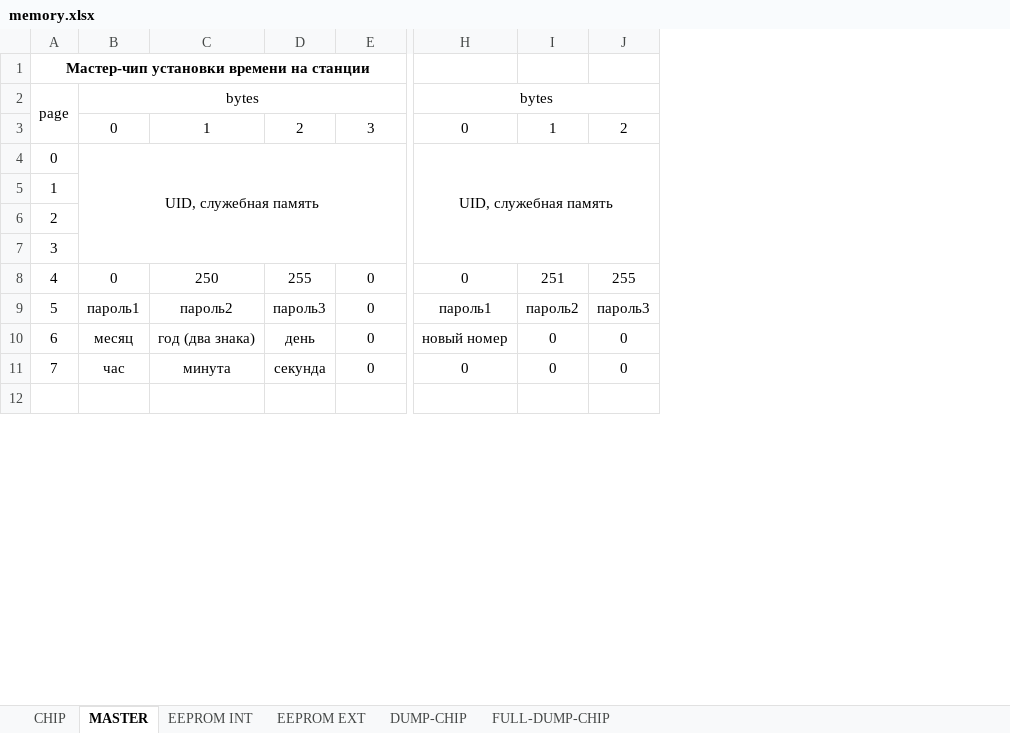
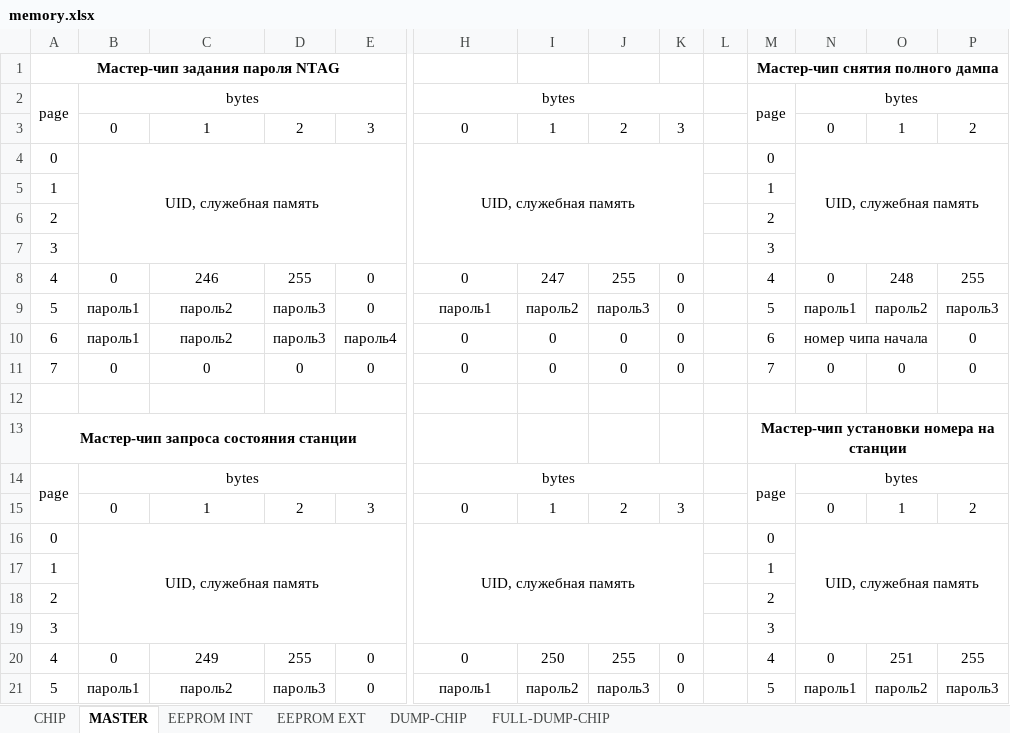
Before and after one commit to alexandervolikov/spotiduino_v1, an Excel workbook: memory.xlsx, sheet MASTER, drawn as a sheet; only a part is shown, gaps mark what is left out; values as stored, in another font and other column widths than the file's, no borders; removed rows and columns are numbered as before the commit, all else as after; rows hold the shown columns only; the diff covers the shown part only; the diff names each change by its address in the sheet, - before the commit and + after, or states it on an @@ line.

Commit message:
add separate ntag password

```diff
--- a/memory.xlsx (sheet MASTER)
+++ b/memory.xlsx (sheet MASTER)
+column I, rows 3-11: 1 |  |  |  |  | 247 | пароль2 | 0 | 0
+column J, rows 3-11: 2 |  |  |  |  | 255 | пароль3 | 0 | 0
+column K, rows 3-11: 3 |  |  |  |  | 0 | 0 | 0 | 0
+column L, empty
+column M, rows 2-11: page |  | 0 | 1 | 2 | 3 | 4 | 5 | 6 | 7
+column N, rows 2-11: bytes | 0 | UID, служебная память |  |  |  | 0 | пароль1 | номер чипа начала | 0
-row 1: Мастер-чип установки времени на станции
+row 1: Мастер-чип задания пароля NTAG |  |  |  |  |  |  |  |  |  | Мастер-чип снятия полного дампа
-H2:K2 merged
+H2:K2 merged
-H4:K7 merged
+H4:K7 merged
-C8: 250
+C8: 246
-O8: 251
+O8: 248
-B10: месяц
+B10: пароль1
-C10: год (два знака)
+C10: пароль2
-D10: день
+D10: пароль3
-E10: 0
+E10: пароль4
-H10: новый номер
+H10: 0
-O10: 0
+O10: (empty)
-B11: час
+B11: 0
-C11: минута
+C11: 0
-D11: секунда
+D11: 0
+row 13: Мастер-чип запроса состояния станции |  |  |  |  |  |  |  |  |  | Мастер-чип установки номера на станции
@@ row 26 moved to row 14: page @@
@@ row 27 moved to row 15: 0 @@
@@ row 28 moved to row 16: 0 @@
@@ row 29 moved to row 17: 1 @@
@@ row 30 moved to row 18: 2 @@
@@ row 31 moved to row 19: 3 @@
+row 20: 4 | 0 | 249 | 255 | 0 | 0 | 250 | 255 | 0 |  | 4 | 0 | 251 | 255
@@ row 33 moved to row 21: 5 @@
```
Also changed, not shown: 3 added rows, 17 removed rows, 5 edited cells and merged cells elsewhere in this sheet, sheet EEPROM INT, sheet CHIP, 8 other files.
